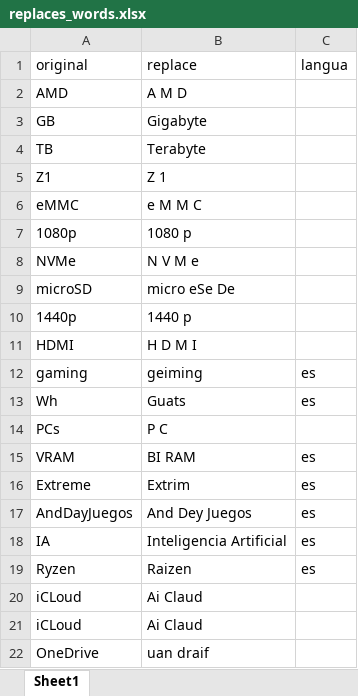
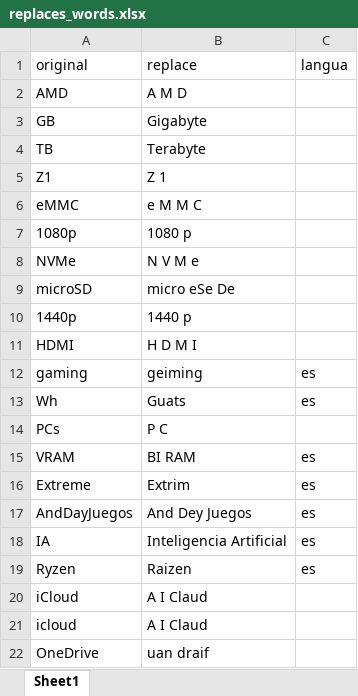
Before and after one commit to andresmtr/create_video_news, an Excel workbook: 1_create_first_audio/replaces_words.xlsx, sheet Sheet1, drawn as a sheet; values as stored, in another font and other column widths than the file's, no borders; removed rows and columns are numbered as before the commit, all else as after; the diff names each change by its address in the sheet, - before the commit and + after, or states it on an @@ line.

```diff
--- a/1_create_first_audio/replaces_words.xlsx (sheet Sheet1)
+++ b/1_create_first_audio/replaces_words.xlsx (sheet Sheet1)
-row 20: iCLoud | Ai Claud
-row 21: iCLoud | Ai Claud
+row 20: iCloud | A I Claud
+row 21: icloud | A I Claud
```
Also changed, not shown: 7 other files.
